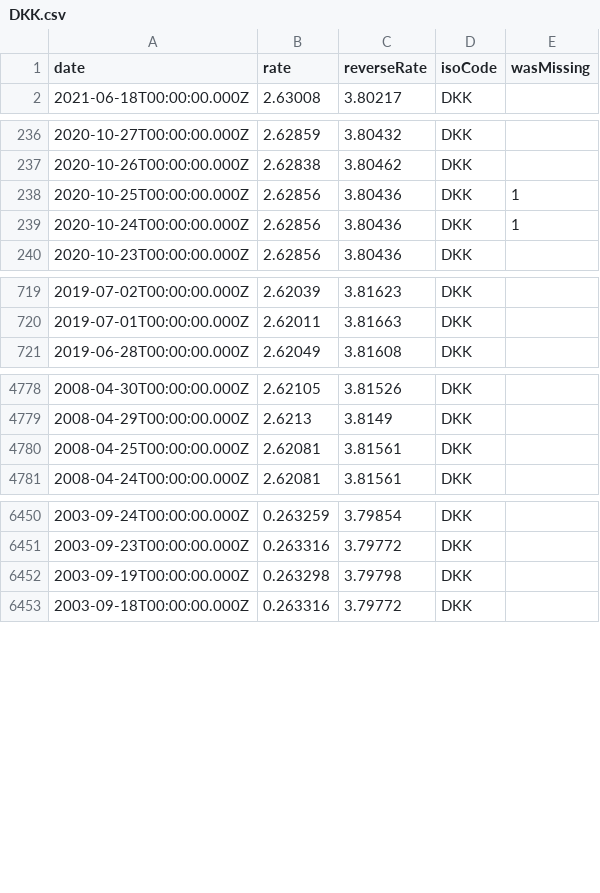
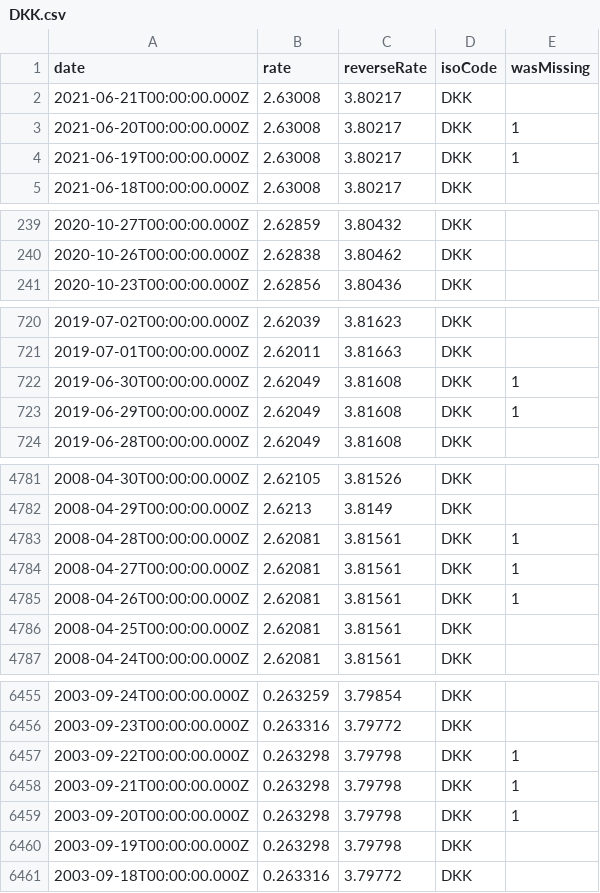
Before and after one commit to LubomirGeorgiev/bnb-currency-exchange-rates, a CSV file: data/DKK.csv, drawn as a sheet; only a part is shown, gaps mark what is left out; the diff covers the shown part only.

```diff
--- a/data/DKK.csv
+++ b/data/DKK.csv
@@ -1,2 +1,5 @@
 "date","rate","reverseRate","isoCode","wasMissing"
+"2021-06-21T00:00:00.000Z","2.63008","3.80217","DKK",
+"2021-06-20T00:00:00.000Z","2.63008","3.80217","DKK",1
+"2021-06-19T00:00:00.000Z","2.63008","3.80217","DKK",1
 "2021-06-18T00:00:00.000Z","2.63008","3.80217","DKK",
@@ -237,4 +240,2 @@
 "2020-10-26T00:00:00.000Z","2.62838","3.80462","DKK",
-"2020-10-25T00:00:00.000Z","2.62856","3.80436","DKK",1
-"2020-10-24T00:00:00.000Z","2.62856","3.80436","DKK",1
 "2020-10-23T00:00:00.000Z","2.62856","3.80436","DKK",
@@ -720,2 +721,4 @@
 "2019-07-01T00:00:00.000Z","2.62011","3.81663","DKK",
+"2019-06-30T00:00:00.000Z","2.62049","3.81608","DKK",1
+"2019-06-29T00:00:00.000Z","2.62049","3.81608","DKK",1
 "2019-06-28T00:00:00.000Z","2.62049","3.81608","DKK",
@@ -4779,2 +4782,5 @@
 "2008-04-29T00:00:00.000Z","2.6213","3.8149","DKK",
+"2008-04-28T00:00:00.000Z","2.62081","3.81561","DKK",1
+"2008-04-27T00:00:00.000Z","2.62081","3.81561","DKK",1
+"2008-04-26T00:00:00.000Z","2.62081","3.81561","DKK",1
 "2008-04-25T00:00:00.000Z","2.62081","3.81561","DKK",
@@ -6451,2 +6456,5 @@
 "2003-09-23T00:00:00.000Z","0.263316","3.79772","DKK",
+"2003-09-22T00:00:00.000Z","0.263298","3.79798","DKK",1
+"2003-09-21T00:00:00.000Z","0.263298","3.79798","DKK",1
+"2003-09-20T00:00:00.000Z","0.263298","3.79798","DKK",1
 "2003-09-19T00:00:00.000Z","0.263298","3.79798","DKK",
```
Also changed, not shown: 7 added rows and 8 removed rows elsewhere in this file, data/CHF.csv, data/ISK.csv, 39 other files.
